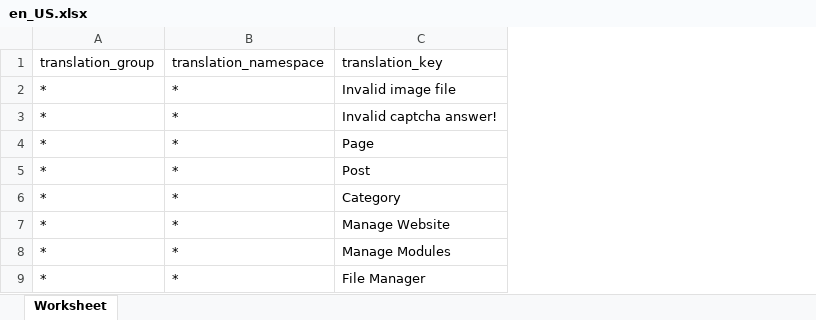
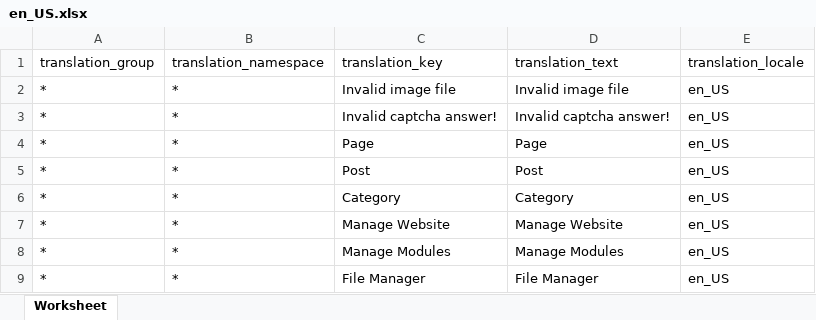
Before and after one commit to microweber/microweber, an Excel workbook: src/MicroweberPackages/Translation/resources/lang_xlsx/en_US.xlsx, sheet Worksheet, drawn as a sheet; only a part is shown; values as stored, in another font and other column widths than the file's, no borders; the diff names each change by its address in the sheet, - before the commit and + after, or states it on an @@ line.

```diff
--- a/src/MicroweberPackages/Translation/resources/lang_xlsx/en_US.xlsx (sheet Worksheet)
+++ b/src/MicroweberPackages/Translation/resources/lang_xlsx/en_US.xlsx (sheet Worksheet)
+column D (translation_text), rows 2-9: Invalid image file | Invalid captcha answer! | Page | Post | Category | Manage Website | Manage Modules | File Manager
+column E (translation_locale), rows 2-9: all en_US
```
Also changed, not shown: 3 other files.
